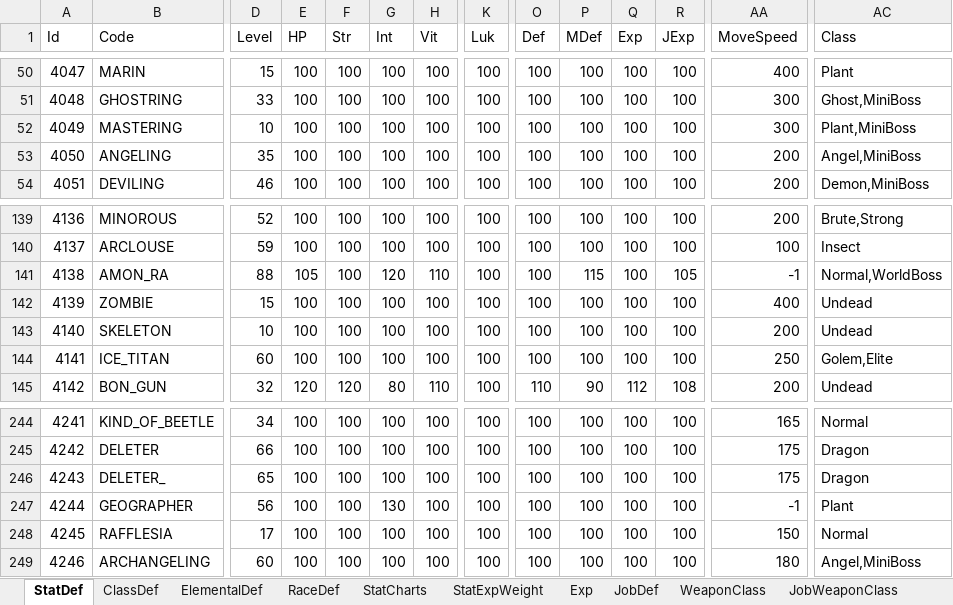
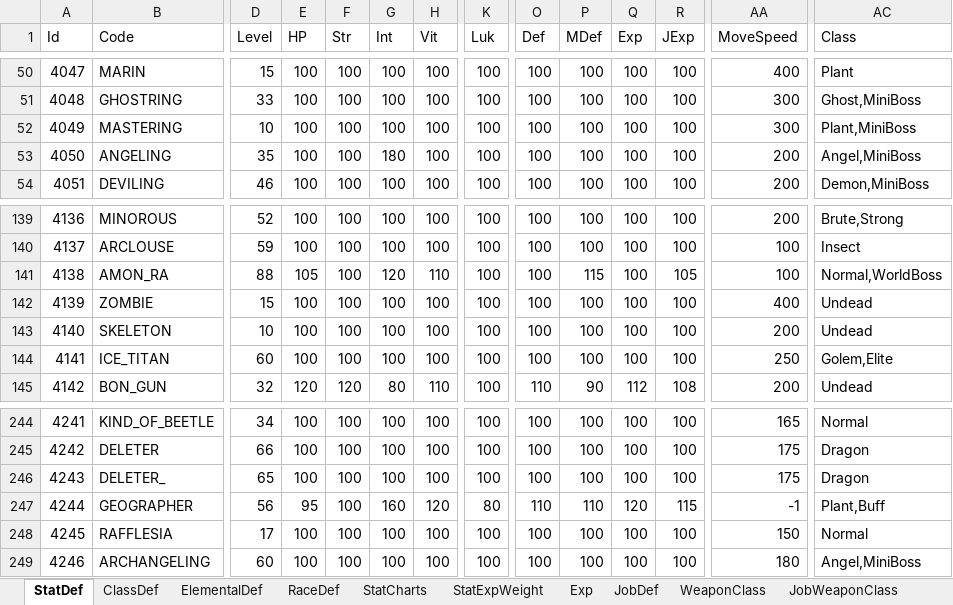
Before and after one commit to Doddler/RagnarokRebuildTcp, an Excel workbook: Other/RoStatProcessing.xlsx, sheet StatDef, drawn as a sheet; only a part is shown, gaps mark what is left out; values as stored, in another font and other column widths than the file's, no borders; table styles not drawn; the diff names each change by its address in the sheet, - before the commit and + after, or states it on an @@ line.

```diff
--- a/Other/RoStatProcessing.xlsx (sheet StatDef)
+++ b/Other/RoStatProcessing.xlsx (sheet StatDef)
-G53 (Int): 100
+G53 (Int): 180
-AA141 (MoveSpeed): -1
+AA141 (MoveSpeed): 100
-E247 (HP): 100
+E247 (HP): 95
-G247 (Int): 130
+G247 (Int): 160
-H247 (Vit): 100
+H247 (Vit): 120
-K247 (Luk): 100
+K247 (Luk): 80
-O247 (Def): 100
+O247 (Def): 110
-P247 (MDef): 100
+P247 (MDef): 110
-Q247 (Exp): 100
+Q247 (Exp): 120
-R247 (JExp): 100
+R247 (JExp): 115
-AC247 (Class): Plant
+AC247 (Class): Plant,Buff
```
Also changed, not shown: 59 other files.
